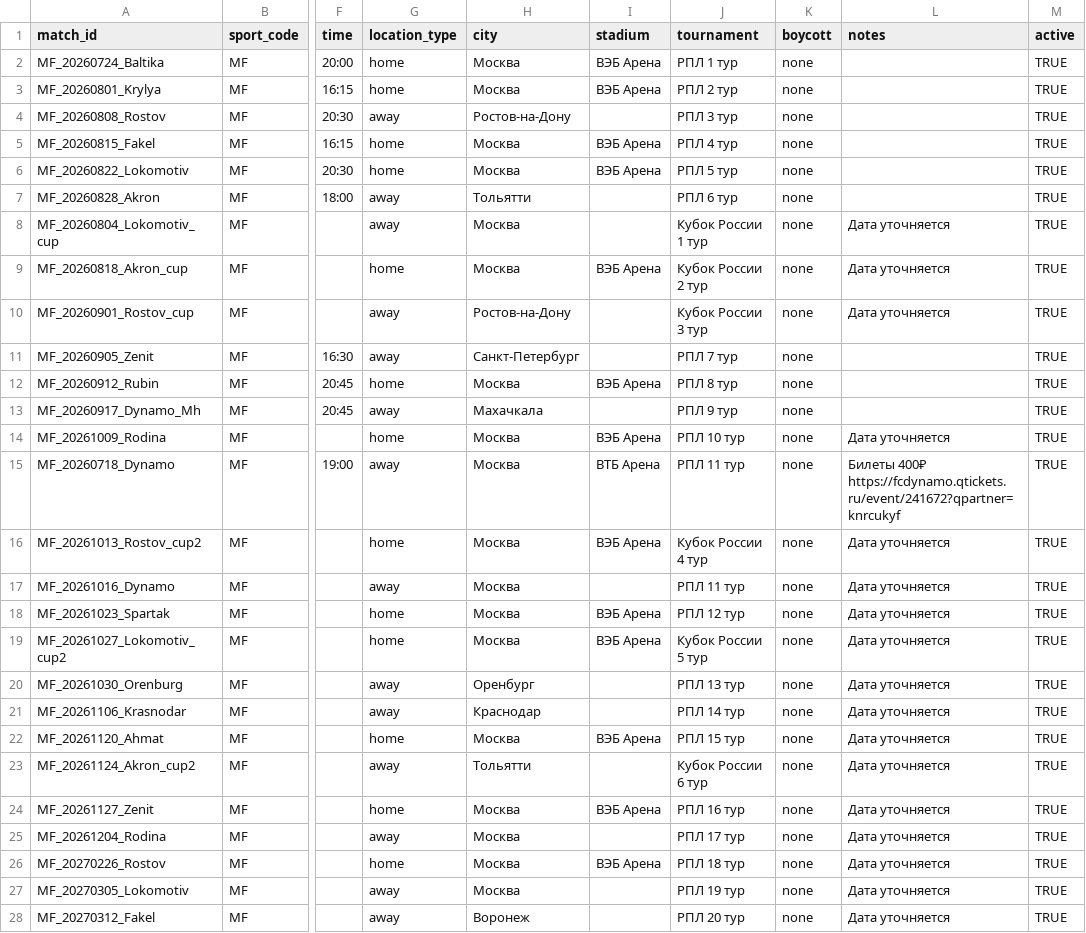
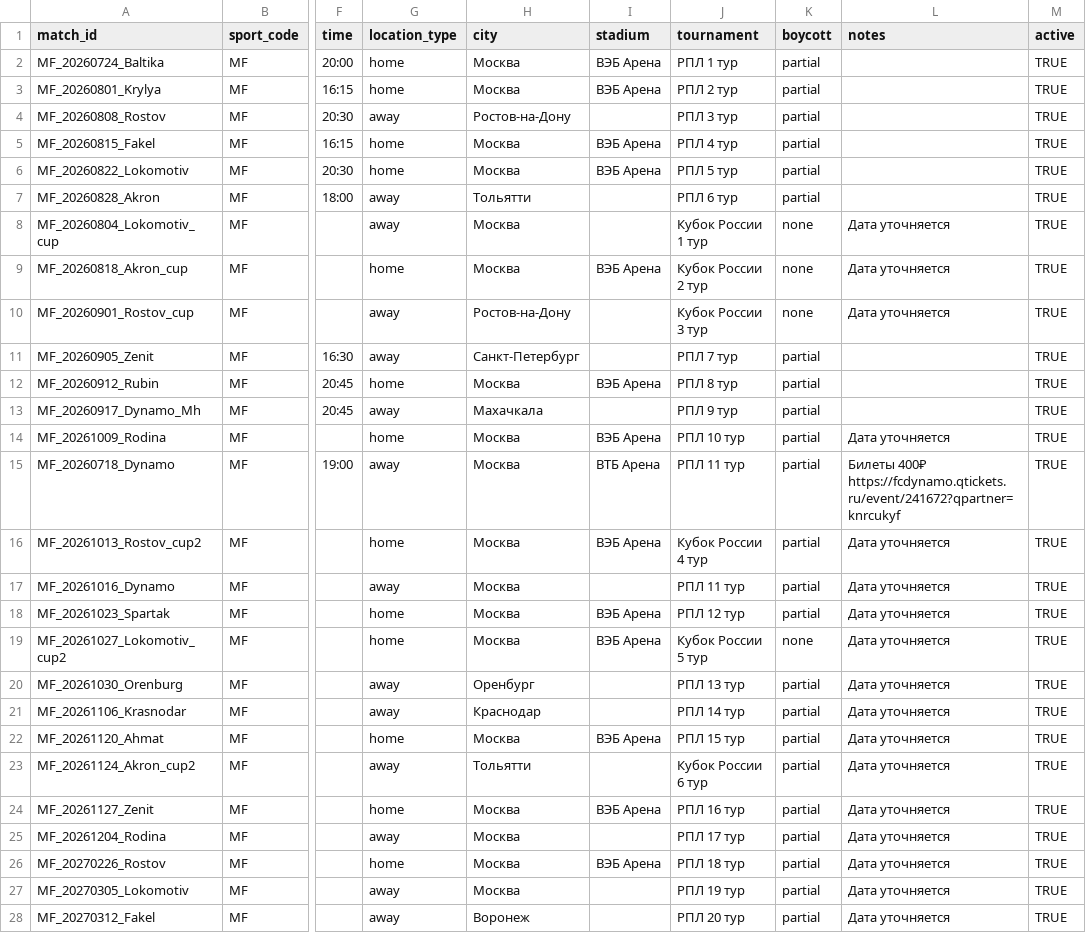
Before and after one commit to Constantine-msk/CalendCSKA_Bot, a CSV file: schedule.csv, drawn as a sheet; only a part is shown, gaps mark what is left out; the diff covers the shown part only; the diff names each change by its address in the sheet, - before the commit and + after, or states it on an @@ line.

Commit message:
Update schedule.csv

```diff
--- a/schedule.csv
+++ b/schedule.csv
-K2:K7 (boycott): none
+K2:K7 (boycott): partial
-K11:K18 (boycott): none
+K11:K18 (boycott): partial
-K20:K28 (boycott): none
+K20:K28 (boycott): partial
```
Also changed, not shown: 10 edited cells elsewhere in this file.
